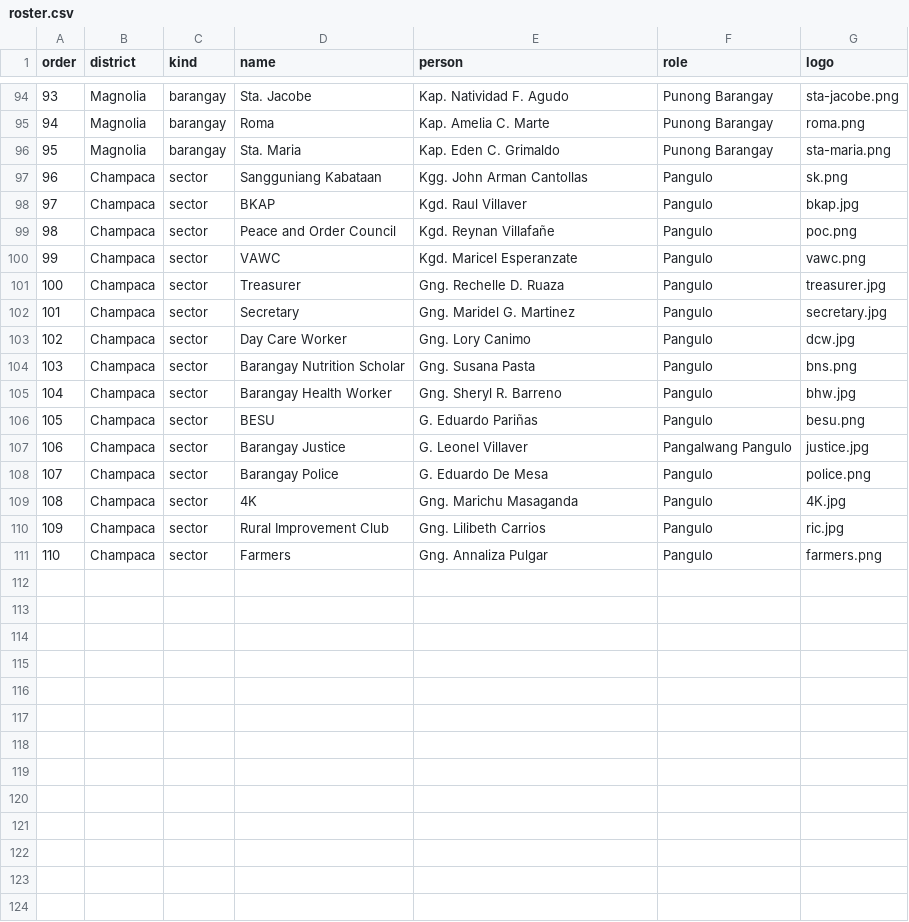
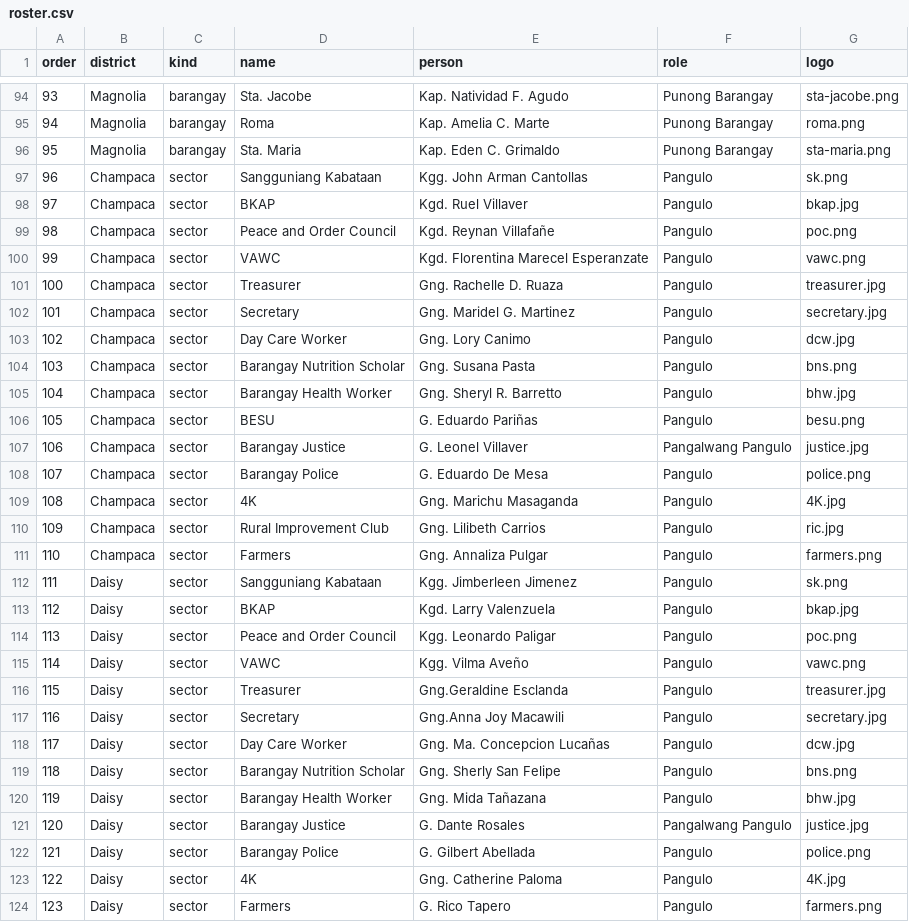
Before and after one commit to StanleyPangaruy/lopez-district-assembly, a CSV file: roster.csv, drawn as a sheet; only a part is shown, gaps mark what is left out; the diff covers the shown part only.

Commit message:
Update District Assembly overlays

```diff
--- a/roster.csv
+++ b/roster.csv
@@ -97,6 +97,6 @@
 96,Champaca,sector,Sangguniang Kabataan,Kgg. John Arman Cantollas,Pangulo,sk.png
-97,Champaca,sector,BKAP,Kgd. Raul Villaver,Pangulo,bkap.jpg
+97,Champaca,sector,BKAP,Kgd. Ruel Villaver,Pangulo,bkap.jpg
 98,Champaca,sector,Peace and Order Council,Kgd. Reynan Villafañe,Pangulo,poc.png
-99,Champaca,sector,VAWC,Kgd. Maricel Esperanzate,Pangulo,vawc.png
-100,Champaca,sector,Treasurer,Gng. Rechelle D. Ruaza,Pangulo,treasurer.jpg
+99,Champaca,sector,VAWC,Kgd. Florentina Marecel Esperanzate,Pangulo,vawc.png
+100,Champaca,sector,Treasurer,Gng. Rachelle D. Ruaza,Pangulo,treasurer.jpg
 101,Champaca,sector,Secretary,Gng. Maridel G. Martinez,Pangulo,secretary.jpg
@@ -104,3 +104,3 @@
 103,Champaca,sector,Barangay Nutrition Scholar,Gng. Susana Pasta,Pangulo,bns.png
-104,Champaca,sector,Barangay Health Worker,Gng. Sheryl R. Barreno,Pangulo,bhw.jpg
+104,Champaca,sector,Barangay Health Worker,Gng. Sheryl R. Barretto,Pangulo,bhw.jpg
 105,Champaca,sector,BESU,G. Eduardo Pariñas,Pangulo,besu.png
@@ -111 +111,14 @@
 110,Champaca,sector,Farmers,Gng. Annaliza Pulgar,Pangulo,farmers.png
+111,Daisy,sector,Sangguniang Kabataan,Kgg. Jimberleen Jimenez,Pangulo,sk.png
+112,Daisy,sector,BKAP,Kgd. Larry Valenzuela,Pangulo,bkap.jpg
+113,Daisy,sector,Peace and Order Council,Kgg. Leonardo Paligar,Pangulo,poc.png
+114,Daisy,sector,VAWC,Kgg. Vilma Aveño,Pangulo,vawc.png
+115,Daisy,sector,Treasurer,Gng.Geraldine Esclanda,Pangulo,treasurer.jpg
+116,Daisy,sector,Secretary,Gng.Anna Joy Macawili,Pangulo,secretary.jpg
+117,Daisy,sector,Day Care Worker,Gng. Ma. Concepcion Lucañas,Pangulo,dcw.jpg
+118,Daisy,sector,Barangay Nutrition Scholar,Gng. Sherly San Felipe,Pangulo,bns.png
+119,Daisy,sector,Barangay Health Worker,Gng. Mida Tañazana,Pangulo,bhw.jpg
+120,Daisy,sector,Barangay Justice,G. Dante Rosales,Pangalwang Pangulo,justice.jpg
+121,Daisy,sector,Barangay Police,G. Gilbert Abellada,Pangulo,police.png
+122,Daisy,sector,4K,Gng. Catherine Paloma,Pangulo,4K.jpg
+123,Daisy,sector,Farmers,G. Rico Tapero,Pangulo,farmers.png
```
Also changed, not shown: 25 edited cells elsewhere in this file.
